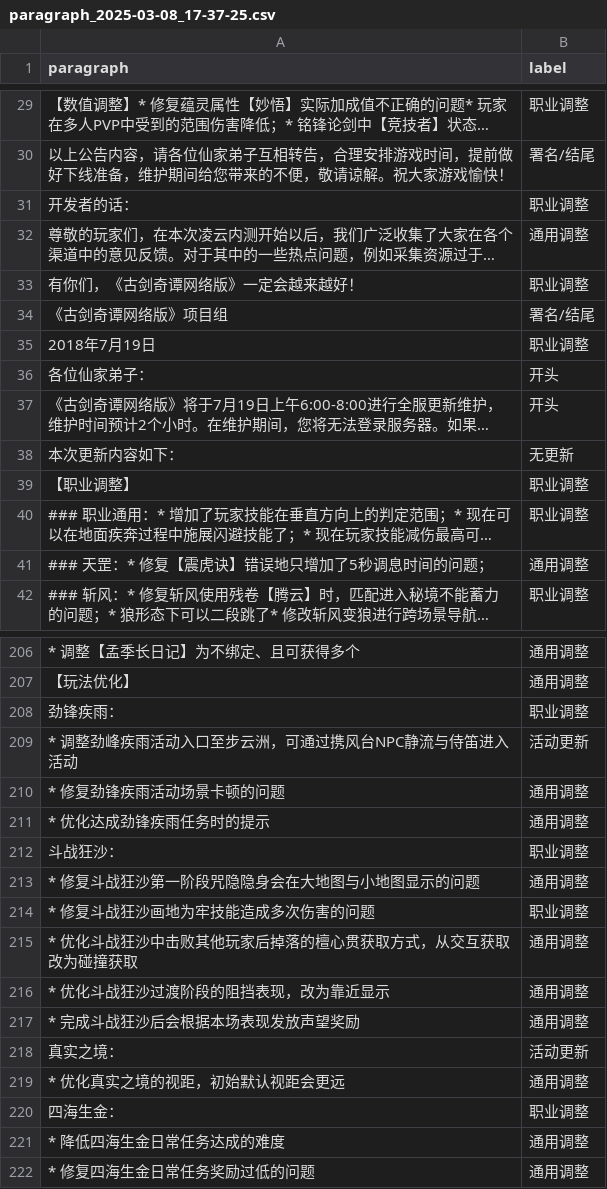
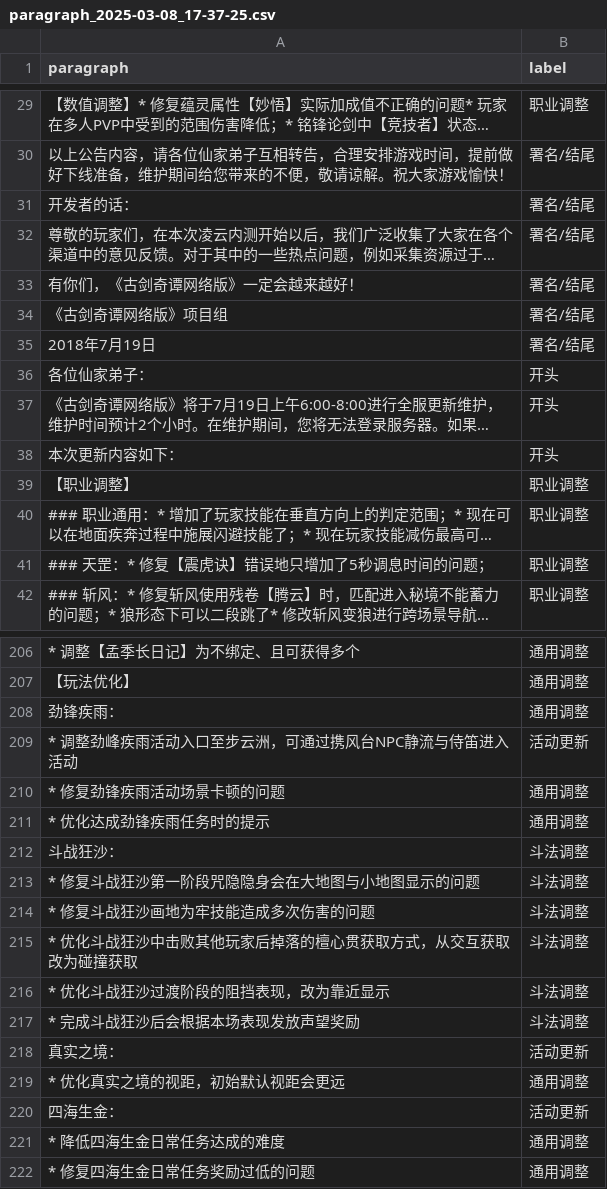
Before and after one commit to jiahwei/gjol-python, a CSV file: data/check/paragraph_2025-03-08_17-37-25.csv (was data/uncheck/paragraph_2025-03-08_17-37-25.csv), drawn as a sheet; only a part is shown, gaps mark what is left out; long unchanged cells end in …; the diff covers the shown part only; the diff names each change by its address in the sheet, - before the commit and + after, or states it on an @@ line.

```diff
--- a/data/uncheck/paragraph_2025-03-08_17-37-25.csv
+++ b/data/check/paragraph_2025-03-08_17-37-25.csv
-B31 (label): 职业调整
+B31 (label): 署名/结尾
-B32 (label): 通用调整
+B32 (label): 署名/结尾
-B33 (label): 职业调整
+B33 (label): 署名/结尾
-B35 (label): 职业调整
+B35 (label): 署名/结尾
-B38 (label): 无更新
+B38 (label): 开头
-B41 (label): 通用调整
+B41 (label): 职业调整
-B208 (label): 职业调整
+B208 (label): 通用调整
-B212 (label): 职业调整
+B212 (label): 斗法调整
-B213 (label): 通用调整
+B213 (label): 斗法调整
-B214 (label): 职业调整
+B214 (label): 斗法调整
-B215:B217 (label): 通用调整
+B215:B217 (label): 斗法调整
-B220 (label): 职业调整
+B220 (label): 活动更新
```
Also changed, not shown: 52 edited cells elsewhere in this file, 5 other files.
